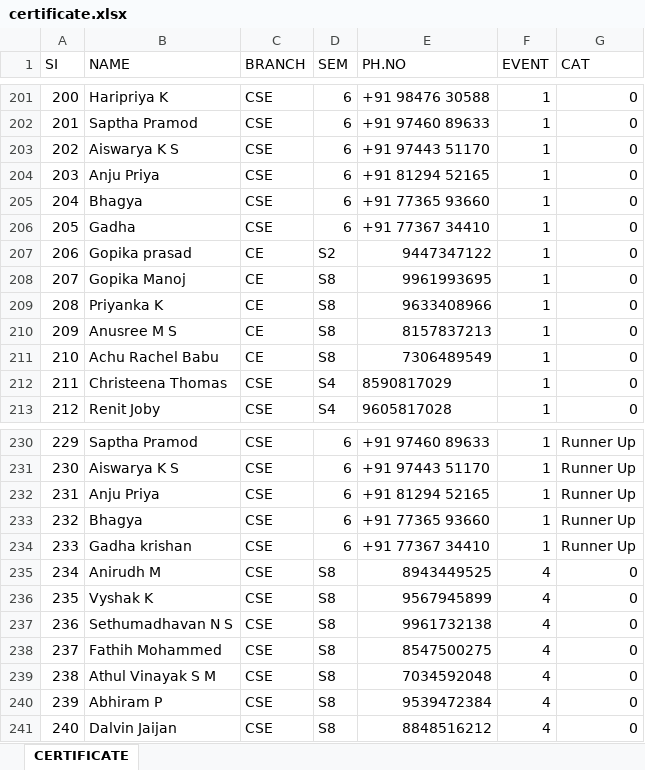
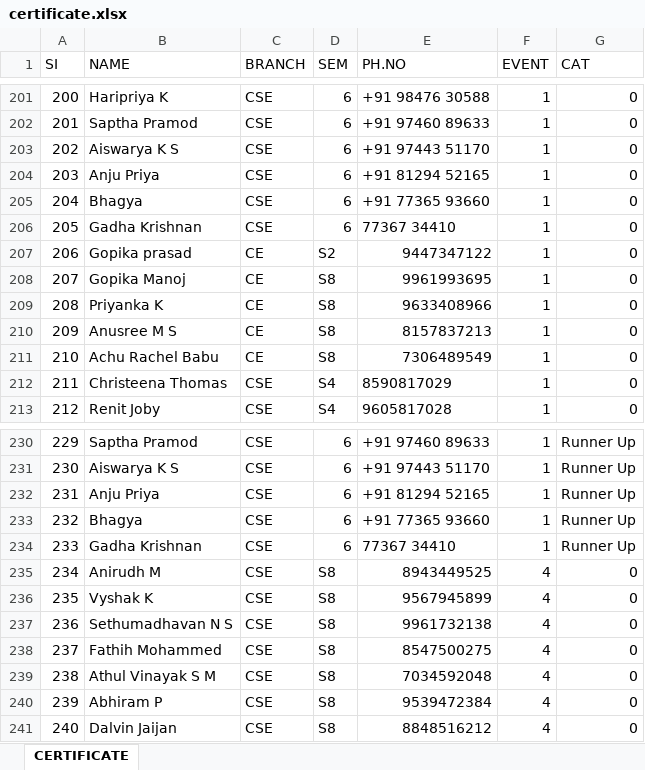
Before and after one commit to xcodelabs/iedccemp, an Excel workbook: assets/assets/certificate.xlsx, sheet CERTIFICATE, drawn as a sheet; only a part is shown, gaps mark what is left out; values as stored, in another font and other column widths than the file's, no borders; the diff names each change by its address in the sheet, - before the commit and + after, or states it on an @@ line.

Commit message:
changed gadha to  gadha krishnan

```diff
--- a/assets/assets/certificate.xlsx (sheet CERTIFICATE)
+++ b/assets/assets/certificate.xlsx (sheet CERTIFICATE)
-B206 (NAME): Gadha
+B206 (NAME): Gadha Krishnan
-E206 (PH.NO): +91 77367 34410
+E206 (PH.NO): 77367 34410
-B234 (NAME): Gadha krishan
+B234 (NAME): Gadha Krishnan
-E234 (PH.NO): +91 77367 34410
+E234 (PH.NO): 77367 34410
```
Also changed, not shown: assets/certificate.xlsx.
